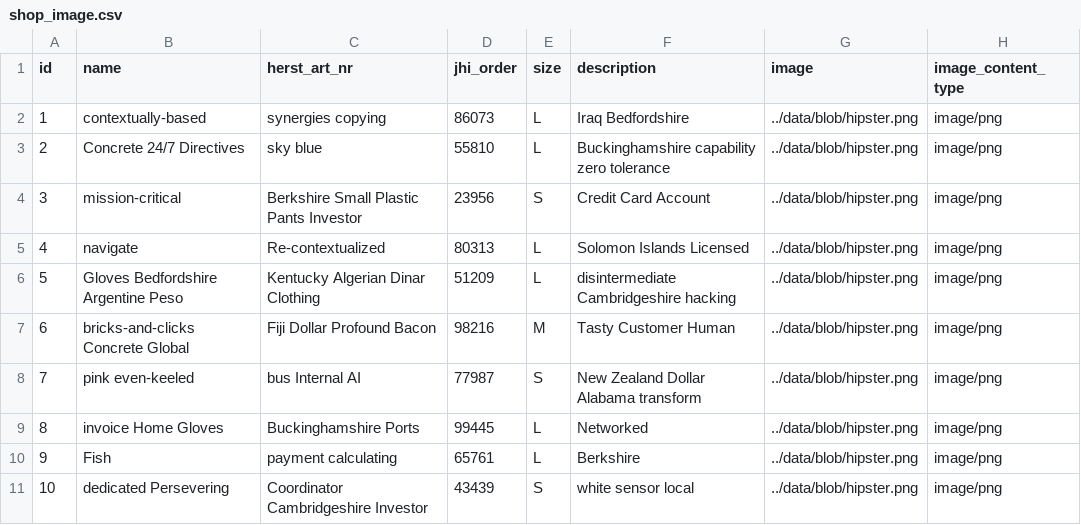
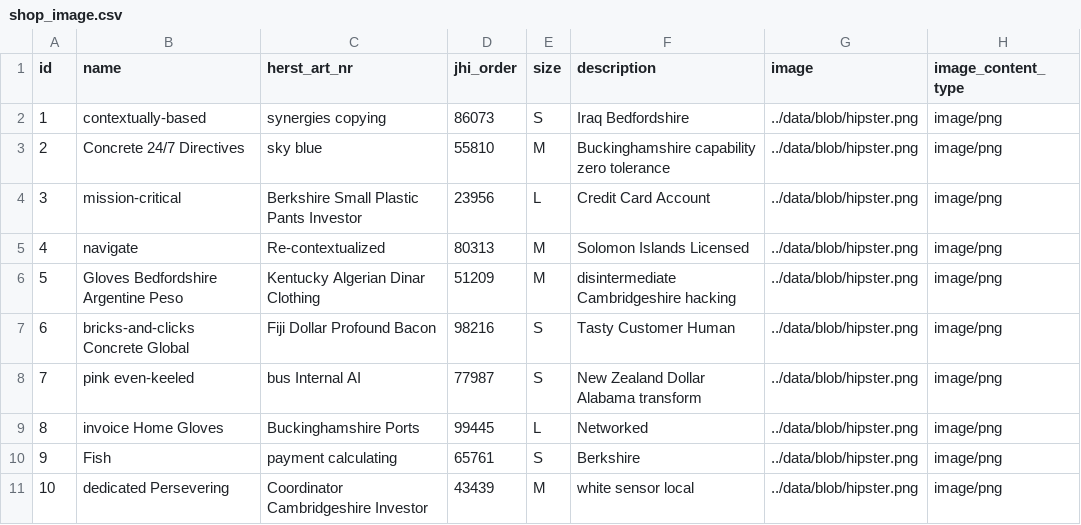
Before and after one commit to Mesqualito/example_jhipster_ecommerceapp, a CSV file: src/main/resources/config/liquibase/data/shop_image.csv, drawn as a sheet.

```diff
--- a/src/main/resources/config/liquibase/data/shop_image.csv
+++ b/src/main/resources/config/liquibase/data/shop_image.csv
@@ -1,11 +1,11 @@
 id;name;herst_art_nr;jhi_order;size;description;image;image_content_type
-1;contextually-based;synergies copying;86073;L;Iraq Bedfordshire;../data/blob/hipster.png;image/png
-2;Concrete 24/7 Directives;sky blue;55810;L;Buckinghamshire capability zero tolerance;../data/blob/hipster.png;image/png
-3;mission-critical;Berkshire Small Plastic Pants Investor;23956;S;Credit Card Account;../data/blob/hipster.png;image/png
-4;navigate;Re-contextualized;80313;L;Solomon Islands Licensed;../data/blob/hipster.png;image/png
-5;Gloves Bedfordshire Argentine Peso;Kentucky Algerian Dinar Clothing;51209;L;disintermediate Cambridgeshire hacking;../data/blob/hipster.png;image/png
-6;bricks-and-clicks Concrete Global;Fiji Dollar Profound Bacon;98216;M;Tasty Customer Human;../data/blob/hipster.png;image/png
+1;contextually-based;synergies copying;86073;S;Iraq Bedfordshire;../data/blob/hipster.png;image/png
+2;Concrete 24/7 Directives;sky blue;55810;M;Buckinghamshire capability zero tolerance;../data/blob/hipster.png;image/png
+3;mission-critical;Berkshire Small Plastic Pants Investor;23956;L;Credit Card Account;../data/blob/hipster.png;image/png
+4;navigate;Re-contextualized;80313;M;Solomon Islands Licensed;../data/blob/hipster.png;image/png
+5;Gloves Bedfordshire Argentine Peso;Kentucky Algerian Dinar Clothing;51209;M;disintermediate Cambridgeshire hacking;../data/blob/hipster.png;image/png
+6;bricks-and-clicks Concrete Global;Fiji Dollar Profound Bacon;98216;S;Tasty Customer Human;../data/blob/hipster.png;image/png
 7;pink even-keeled;bus Internal AI;77987;S;New Zealand Dollar Alabama transform;../data/blob/hipster.png;image/png
 8;invoice Home Gloves;Buckinghamshire Ports;99445;L;Networked;../data/blob/hipster.png;image/png
-9;Fish;payment calculating;65761;L;Berkshire;../data/blob/hipster.png;image/png
-10;dedicated Persevering;Coordinator Cambridgeshire Investor;43439;S;white sensor local;../data/blob/hipster.png;image/png
+9;Fish;payment calculating;65761;S;Berkshire;../data/blob/hipster.png;image/png
+10;dedicated Persevering;Coordinator Cambridgeshire Investor;43439;M;white sensor local;../data/blob/hipster.png;image/png
```
Also changed, not shown: src/main/resources/config/liquibase/data/invoice.csv, src/main/resources/config/liquibase/data/order_item.csv, 48 other files.
